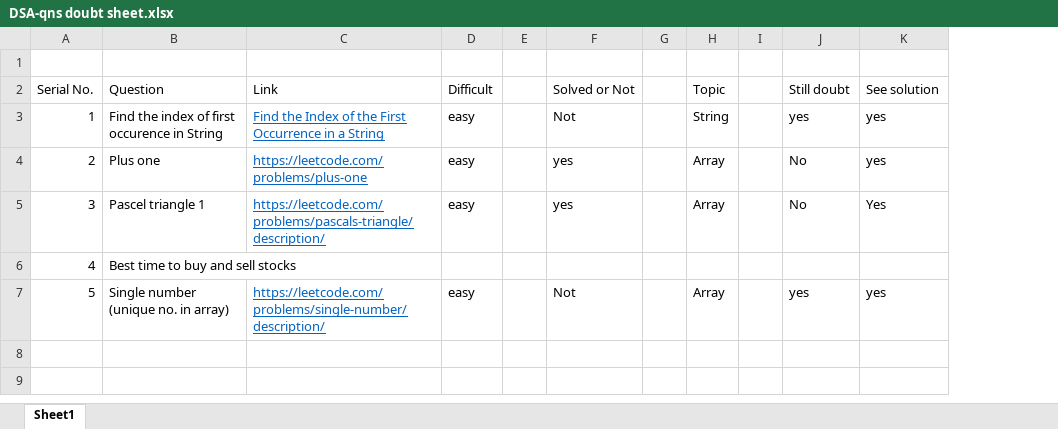
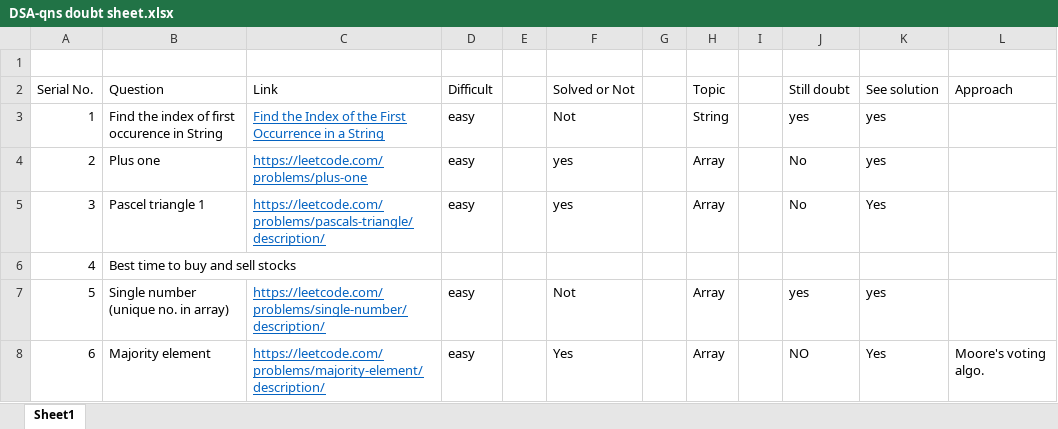
Before and after one commit to Sachinpanchal07/DSAPractice, an Excel workbook: qns_track/DSA-qns doubt sheet.xlsx, sheet Sheet1, drawn as a sheet; values as stored, in another font and other column widths than the file's, no borders; the diff names each change by its address in the sheet, - before the commit and + after, or states it on an @@ line.

```diff
--- a/qns_track/DSA-qns doubt sheet.xlsx (sheet Sheet1)
+++ b/qns_track/DSA-qns doubt sheet.xlsx (sheet Sheet1)
+column L (Approach), empty
+row 8: 6 | Majority element | https://leetcode.com/problems/majority-element/description/ | easy |  | Yes |  | Array |  | NO | Yes | Moore's voting algo.
```
Also changed, not shown: 4 other files.
